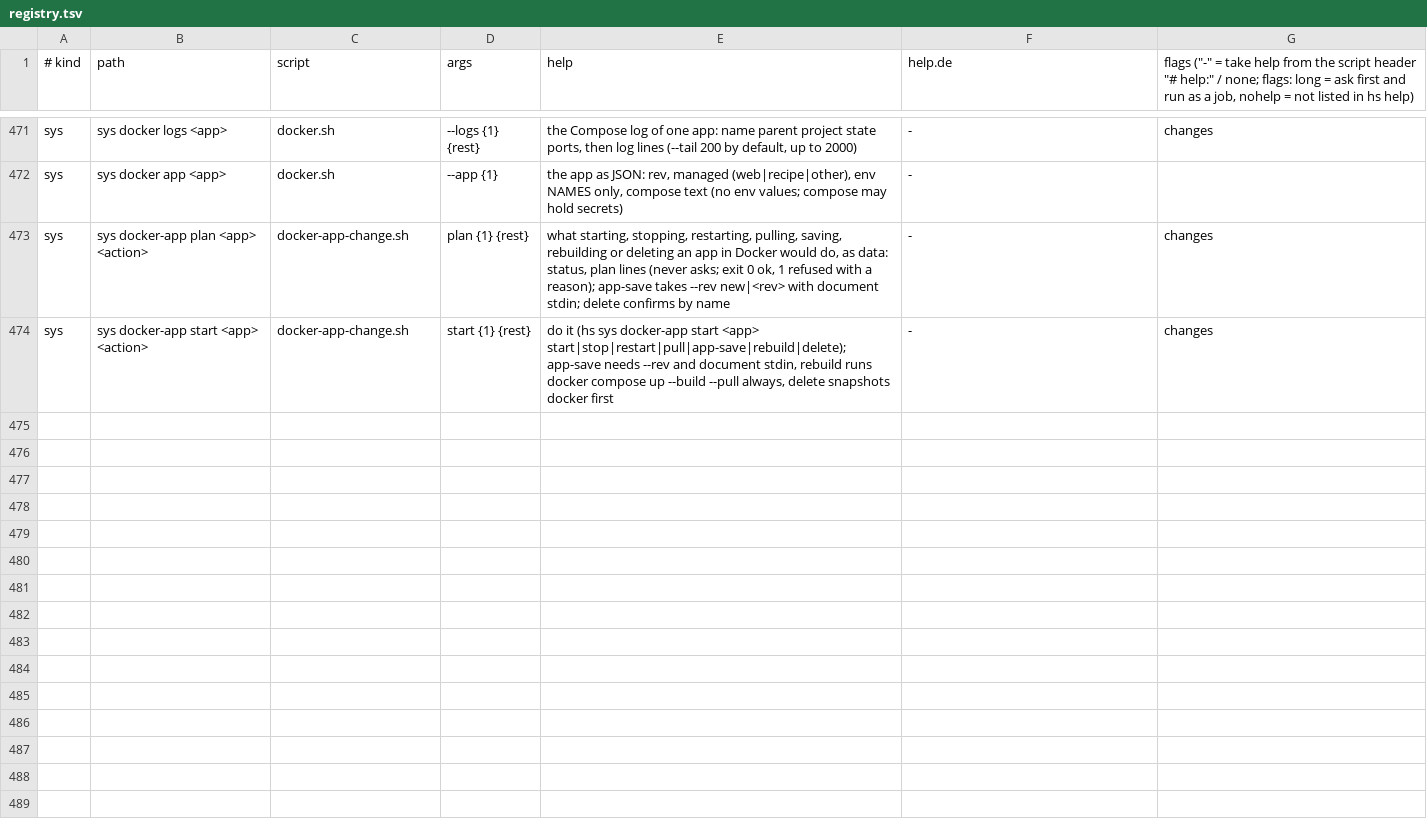
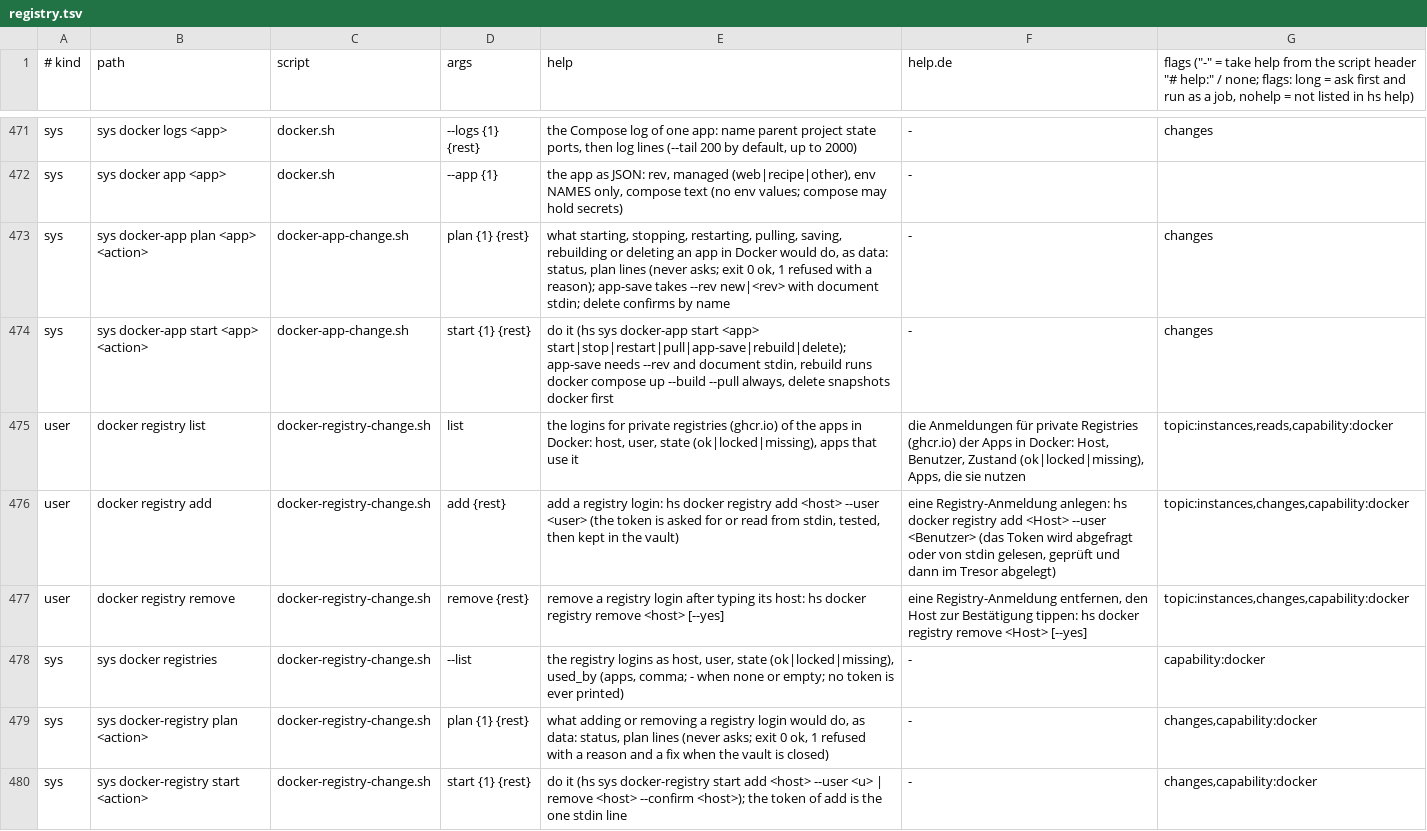
Before and after one commit to hobnix/server, a TSV file: scripts/lib/registry.tsv, drawn as a sheet; only a part is shown, gaps mark what is left out; the diff names each change by its address in the sheet, - before the commit and + after, or states it on an @@ line.

```diff
--- a/scripts/lib/registry.tsv
+++ b/scripts/lib/registry.tsv
+row 475: user | docker registry list | docker-registry-change.sh | list | the logins for private registries (ghcr.io) of the apps in Docker: host, user, state (ok|locked|missing), apps that use it | die Anmeldungen für private Registries (ghcr.io) der Apps in Docker: Host, Benutzer, Zustand (ok|locked|missing), Apps, die sie nutzen | topic:instances,reads,capability:docker
+row 476: user | docker registry add | docker-registry-change.sh | add {rest} | add a registry login: hs docker registry add <host> --user <user> (the token is asked for or read from stdin, tested, then kept in the vault) | eine Registry-Anmeldung anlegen: hs docker registry add <Host> --user <Benutzer> (das Token wird abgefragt oder von stdin gelesen, geprüft und dann im Tresor abgelegt) | topic:instances,changes,capability:docker
+row 477: user | docker registry remove | docker-registry-change.sh | remove {rest} | remove a registry login after typing its host: hs docker registry remove <host> [--yes] | eine Registry-Anmeldung entfernen, den Host zur Bestätigung tippen: hs docker registry remove <Host> [--yes] | topic:instances,changes,capability:docker
+row 478: sys | sys docker registries | docker-registry-change.sh | --list | the registry logins as host, user, state (ok|locked|missing), used_by (apps, comma; - when none or empty; no token is ever printed) | - | capability:docker
+row 479: sys | sys docker-registry plan <action> | docker-registry-change.sh | plan {1} {rest} | what adding or removing a registry login would do, as data: status, plan lines (never asks; exit 0 ok, 1 refused with a reason and a fix when the vault is closed) | - | changes,capability:docker
+row 480: sys | sys docker-registry start <action> | docker-registry-change.sh | start {1} {rest} | do it (hs sys docker-registry start add <host> --user <u> | remove <host> --confirm <host>); the token of add is the one stdin line | - | changes,capability:docker
```
Also changed, not shown: scripts/lib/i18n/de.tsv, 22 other files.
